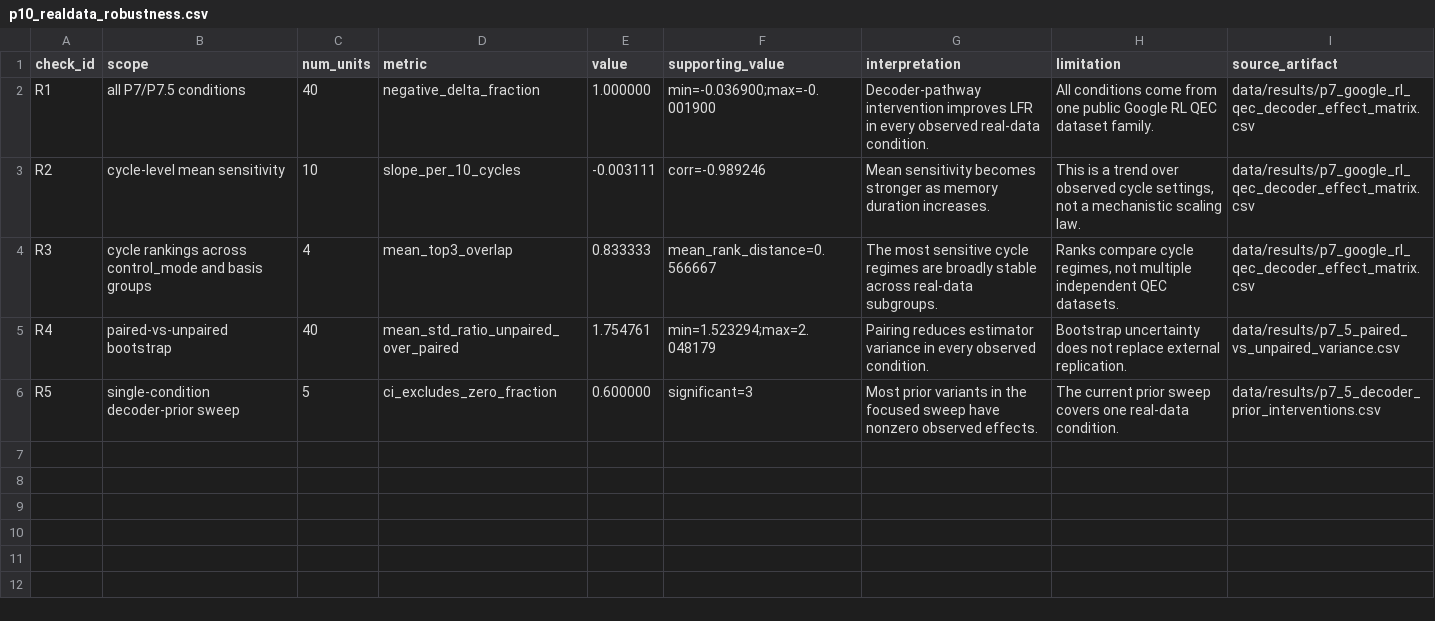
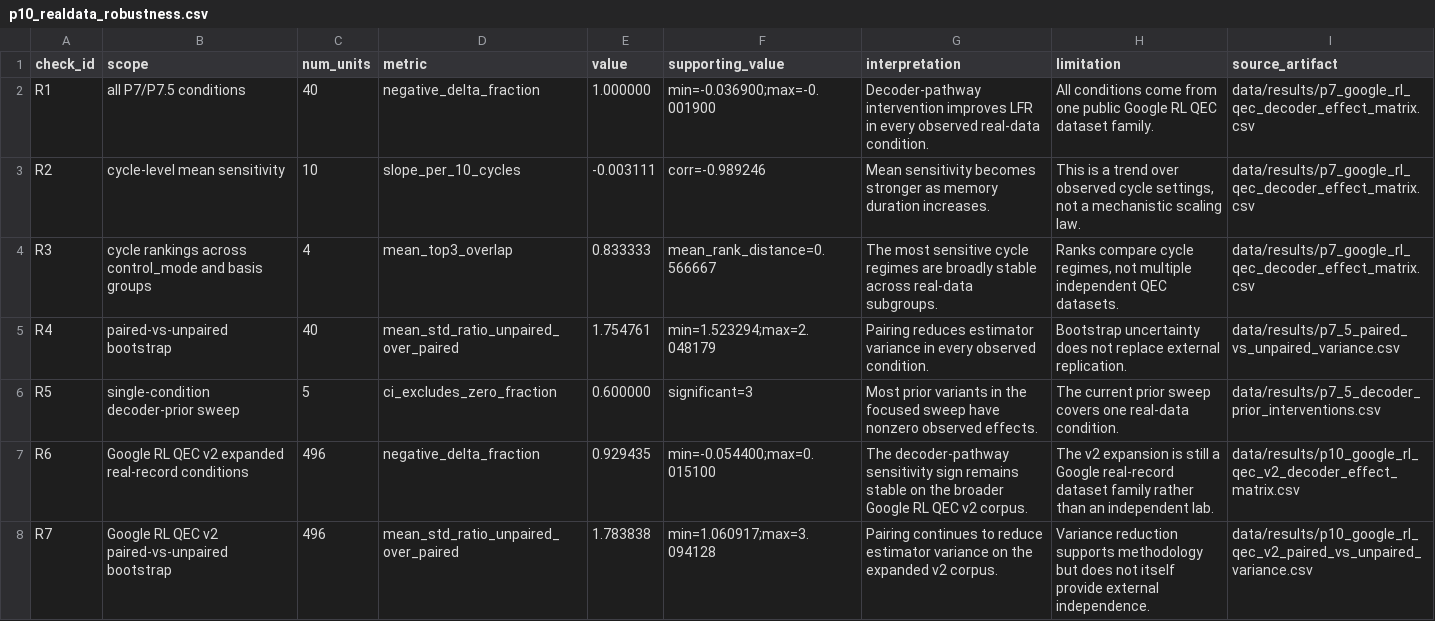
Before and after one commit to zjuadurey/QuantumComputing, a CSV file: EuorSys/26_FailureOps/data/results/p10_realdata_robustness.csv, drawn as a sheet.

Commit message:
google_rl_qec_v2_done

```diff
--- a/EuorSys/26_FailureOps/data/results/p10_realdata_robustness.csv
+++ b/EuorSys/26_FailureOps/data/results/p10_realdata_robustness.csv
@@ -6 +6,3 @@ R4,paired-vs-unpaired bootstrap,40,mean_std_ratio_unpaired_over_paired,1.754761,
 R5,single-condition decoder-prior sweep,5,ci_excludes_zero_fraction,0.600000,significant=3,Most prior variants in the focused sweep have nonzero observed effects.,The current prior sweep covers one real-data condition.,data/results/p7_5_decoder_prior_interventions.csv
+R6,Google RL QEC v2 expanded real-record conditions,496,negative_delta_fraction,0.929435,min=-0.054400;max=0.015100,The decoder-pathway sensitivity sign remains stable on the broader Google RL QEC v2 corpus.,The v2 expansion is still a Google real-record dataset family rather than an independent lab.,data/results/p10_google_rl_qec_v2_decoder_effect_matrix.csv
+R7,Google RL QEC v2 paired-vs-unpaired bootstrap,496,mean_std_ratio_unpaired_over_paired,1.783838,min=1.060917;max=3.094128,Pairing continues to reduce estimator variance on the expanded v2 corpus.,Variance reduction supports methodology but does not itself provide external independence.,data/results/p10_google_rl_qec_v2_paired_vs_unpaired_variance.csv
```
Also changed, not shown: EuorSys/26_FailureOps/data/results/p10_claim_audit.csv, 35 other files.
